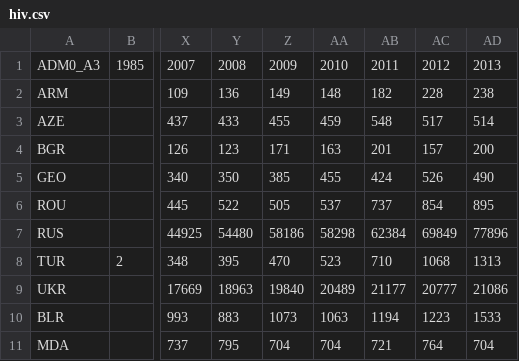
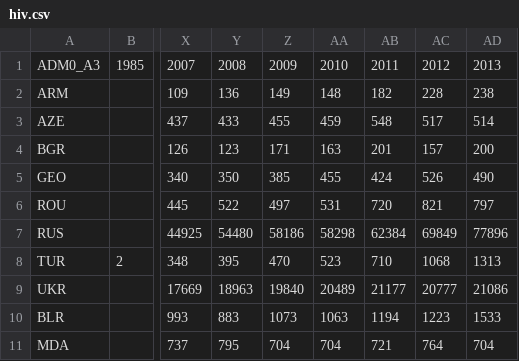
Before and after one commit to CRJI/blacksea-hiv, a CSV file: hiv.csv, drawn as a sheet; only a part is shown, gaps mark what is left out; the diff names each change by its address in the sheet, - before the commit and + after, or states it on an @@ line.

Commit message:
fix data for romania

```diff
--- a/hiv.csv
+++ b/hiv.csv
-Z6: 505
+Z6: 497
-AA6: 537
+AA6: 531
-AB6: 737
+AB6: 720
-AC6: 854
+AC6: 821
-AD6: 895
+AD6: 797
```
Also changed, not shown: 1 other file.
